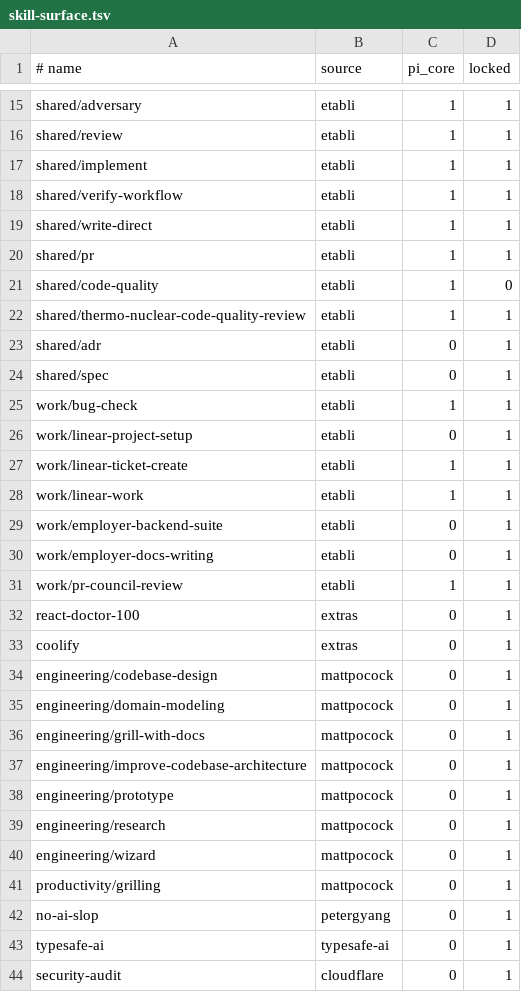
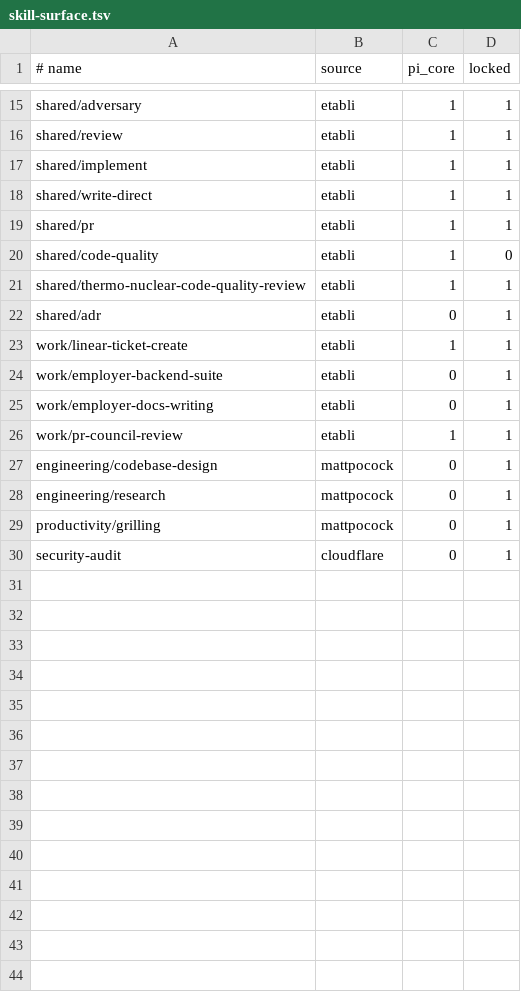
Before and after one commit to Tonours/etabli, a TSV file: workflow/runtime/skill-surface.tsv, drawn as a sheet; only a part is shown, gaps mark what is left out; the diff covers the shown part only.

Commit message:
refactor: retire the sub-weekly skills

```diff
--- a/workflow/runtime/skill-surface.tsv
+++ b/workflow/runtime/skill-surface.tsv
@@ -17,3 +17,2 @@ shared/review	etabli	1	1
 shared/implement	etabli	1	1
-shared/verify-workflow	etabli	1	1
 shared/write-direct	etabli	1	1
@@ -23,7 +22,3 @@ shared/thermo-nuclear-code-quality-review	etabli	1	1
 shared/adr	etabli	0	1
-shared/spec	etabli	0	1
-work/bug-check	etabli	1	1
-work/linear-project-setup	etabli	0	1
 work/linear-ticket-create	etabli	1	1
-work/linear-work	etabli	1	1
 work/employer-backend-suite	etabli	0	1
@@ -31,14 +26,5 @@ work/employer-docs-writing	etabli	0	1
 work/pr-council-review	etabli	1	1
-react-doctor-100	extras	0	1
-coolify	extras	0	1
 engineering/codebase-design	mattpocock	0	1
-engineering/domain-modeling	mattpocock	0	1
-engineering/grill-with-docs	mattpocock	0	1
-engineering/improve-codebase-architecture	mattpocock	0	1
-engineering/prototype	mattpocock	0	1
 engineering/research	mattpocock	0	1
-engineering/wizard	mattpocock	0	1
 productivity/grilling	mattpocock	0	1
-no-ai-slop	petergyang	0	1
-typesafe-ai	typesafe-ai	0	1
 security-audit	cloudflare	0	1
```
Also changed, not shown: 1 edited cell elsewhere in this file, 58 other files.
